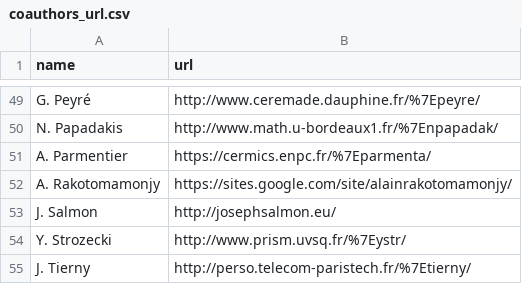
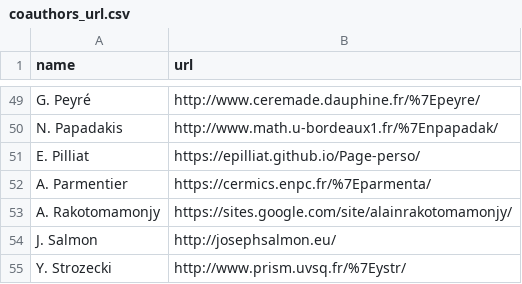
Before and after one commit to josephsalmon/agramfort.github.io, a CSV file: data/coauthors_url.csv, drawn as a sheet; only a part is shown, gaps mark what is left out; the shorter side is filled out with more unchanged rows.

```diff
--- a/data/coauthors_url.csv
+++ b/data/coauthors_url.csv
@@ -50,2 +50,3 @@ name,url
 "N. Papadakis","http://www.math.u-bordeaux1.fr/%7Enpapadak/"
+"E. Pilliat","https://epilliat.github.io/Page-perso/"
 "A. Parmentier","https://cermics.enpc.fr/%7Eparmenta/"
```
Also changed, not shown: 9 other files.
